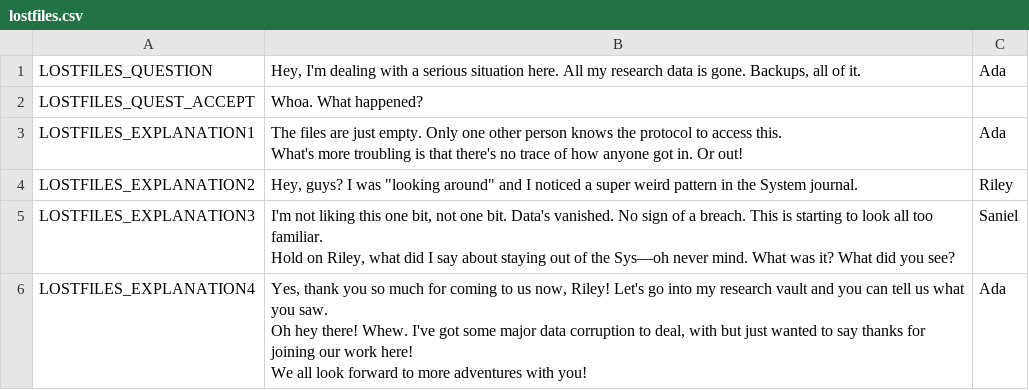
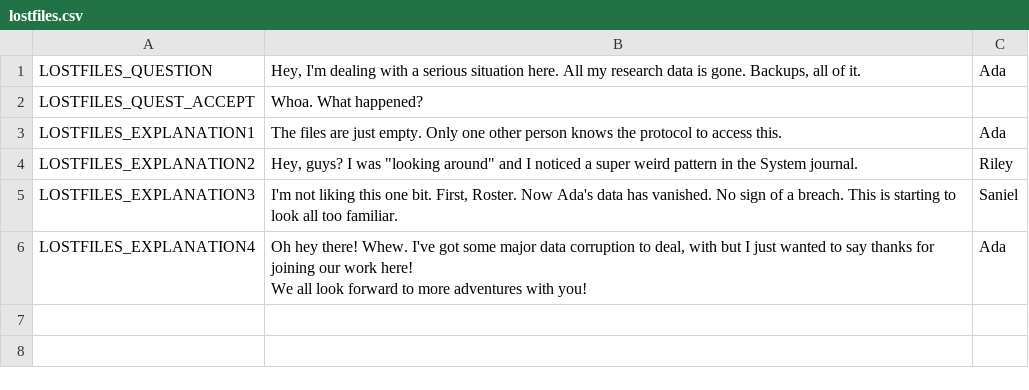
Before and after one commit to endlessm/clubhouse, a CSV file: data/quests_strings/lostfiles.csv, drawn as a sheet.

Commit message:
data: Update quests strings CSV
From sheets: all.

Quests requested for import: all.

```diff
--- a/data/quests_strings/lostfiles.csv
+++ b/data/quests_strings/lostfiles.csv
@@ -2,15 +2,13 @@ LOSTFILES_QUESTION,"Hey, I'm dealing with a serious situation here. All my resea
 LOSTFILES_QUEST_ACCEPT,Whoa. What happened? ,,,
-LOSTFILES_EXPLANATION1,"The files are just empty. Only one other person knows the protocol to access this.
-
-What's more troubling is that there's no trace of how anyone got in. Or out!",Ada,,
+LOSTFILES_EXPLANATION1,The files are just empty. Only one other person knows the protocol to access this. ,Ada,,
 LOSTFILES_EXPLANATION2,"Hey, guys? I was ""looking around"" and I noticed a super weird pattern in the System journal.",Riley,,
-LOSTFILES_EXPLANATION3,"I'm not liking this one bit, not one bit. Data's vanished. No sign of a breach. This is starting to look all too familiar.
-
-Hold on Riley, what did I say about staying out of the Sys––oh never mind. What was it? What did you see?",Saniel,,
-LOSTFILES_EXPLANATION4,"Yes, thank you so much for coming to us now, Riley! Let's go into my research vault and you can tell us what you saw.
-
-Oh hey there! Whew. I've got some major data corruption to deal, with but just wanted to say thanks for joining our work here!
-
-We all look forward to more adventures with you!
-
-",Ada,,
+LOSTFILES_EXPLANATION3,"I'm not liking this one bit. First, Roster. Now Ada's data has vanished. No sign of a breach. This is starting to look all too familiar.
+
+",Saniel,,
+LOSTFILES_EXPLANATION4,"
+
+Oh hey there! Whew. I've got some major data corruption to deal, with but I just wanted to say thanks for joining our work here!
+
+We all look forward to more adventures with you!
+
+",Ada,,
```
Also changed, not shown: data/quests_strings/hackdex2find.csv, data/quests_strings/makerintro.csv, 1 other file.
